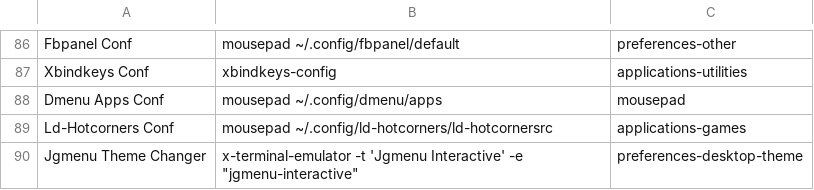
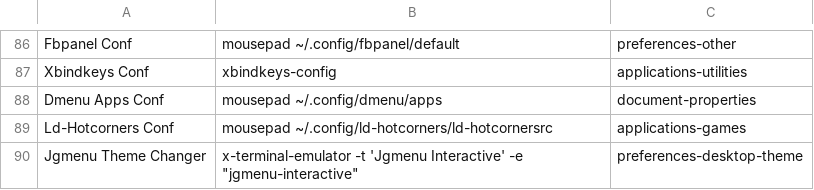
Before and after one commit to sleekmason/Lilidog, a CSV file: config/includes.chroot_after_packages/etc/skel/.config/jgmenu/jgmenu.bak/mymenu.csv, drawn as a sheet; only a part is shown, gaps mark what is left out.

Commit message:
Changed opening files to Mousepad from geany in menu - changed to x-terminal-emulator for opening ncdu -part2

```diff
--- a/config/includes.chroot_after_packages/etc/skel/.config/jgmenu/jgmenu.bak/mymenu.csv
+++ b/config/includes.chroot_after_packages/etc/skel/.config/jgmenu/jgmenu.bak/mymenu.csv
@@ -87,3 +87,3 @@ Fbpanel Conf,             mousepad ~/.config/fbpanel/default,                pre
 Xbindkeys Conf,           xbindkeys-config,                               applications-utilities
-Dmenu Apps Conf,          mousepad ~/.config/dmenu/apps,                     mousepad
+Dmenu Apps Conf,          mousepad ~/.config/dmenu/apps,                     document-properties
 Ld-Hotcorners Conf,       mousepad ~/.config/ld-hotcorners/ld-hotcornersrc,  applications-games
```
Also changed, not shown: config/includes.chroot_after_packages/etc/skel/.config/jgmenu/mymenu.csv.
